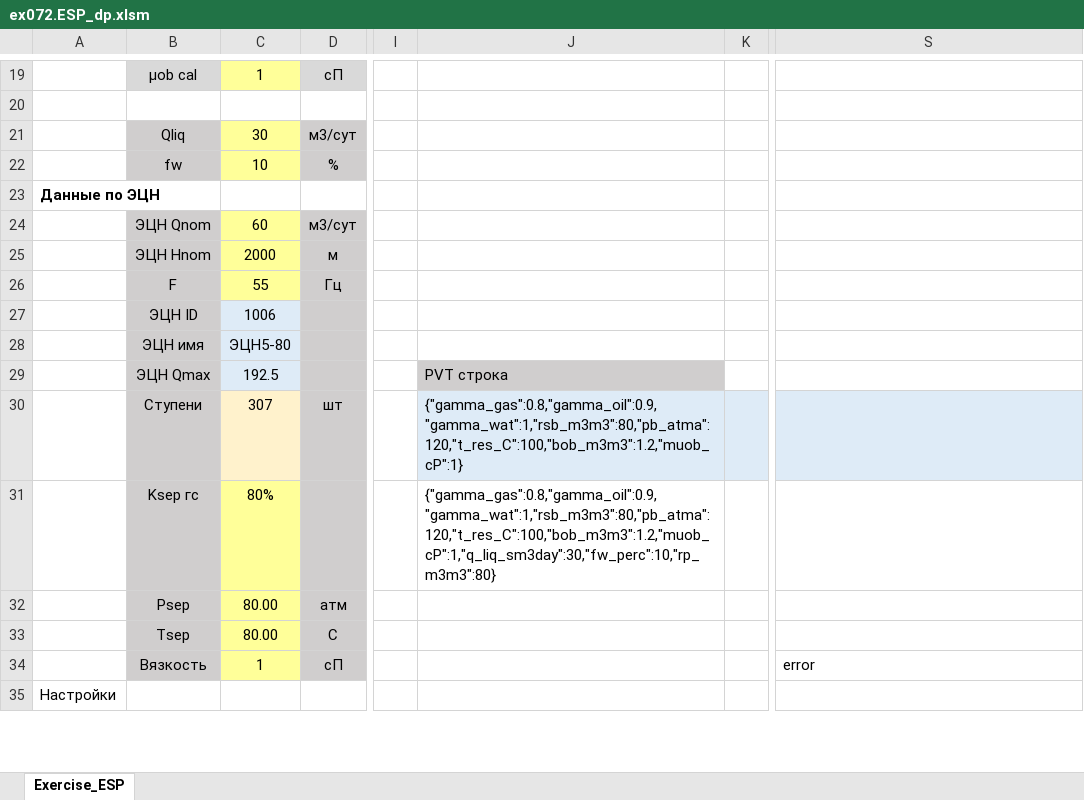
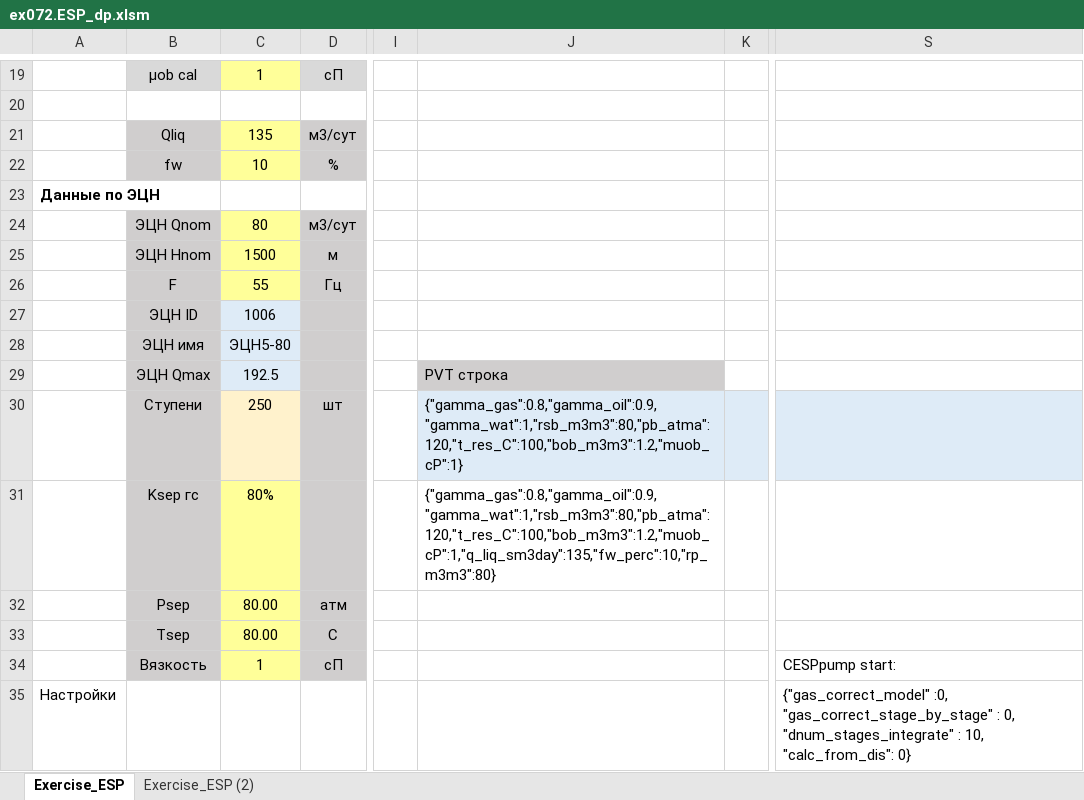
Before and after one commit to unifloc/unifloc_vba, an Excel workbook: examples/ex072.ESP_dp.xlsm, sheet Exercise_ESP, drawn as a sheet; only a part is shown, gaps mark what is left out; values as stored, in another font and other column widths than the file's, no borders; charts and pictures not drawn; the diff covers the shown part only; the diff names each change by its address in the sheet, - before the commit and + after, or states it on an @@ line.

```diff
--- a/examples/ex072.ESP_dp.xlsm (sheet Exercise_ESP)
+++ b/examples/ex072.ESP_dp.xlsm (sheet Exercise_ESP)
+sheet tab: Exercise_ESP (2)
-C21: 30
+C21: 135
-C24: 60
+C24: 80
-C25: 2000
+C25: 1500
-C30: 307
+C30: 250
-J31: {"gamma_gas":0.8,"gamma_oil":0.9,"gamma_wat":1,"rsb_m3m3":80,"pb_atma":120,"t_res_C":100,"bob_m3m3":1.2,"muob_cP":1,"q_liq_sm3day":30,"fw_perc":10,"rp_m3m3":80}
+J31: {"gamma_gas":0.8,"gamma_oil":0.9,"gamma_wat":1,"rsb_m3m3":80,"pb_atma":120,"t_res_C":100,"bob_m3m3":1.2,"muob_cP":1,"q_liq_sm3day":135,"fw_perc":10,"rp_m3m3":80}
-S34: error
+S34: CESPpump start:
-S35: (empty)
+S35: {"gas_correct_model" :0, "gas_correct_stage_by_stage" : 0, "dnum_stages_integrate" : 10, "calc_from_dis": 0}
```
Also changed, not shown: 31 added rows, 31 removed rows and 83 edited cells elsewhere in this sheet, formulas that keep their value, charts or pictures, 24 other files.
